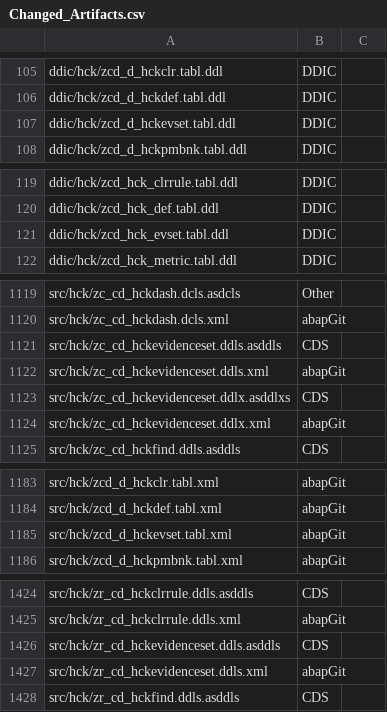
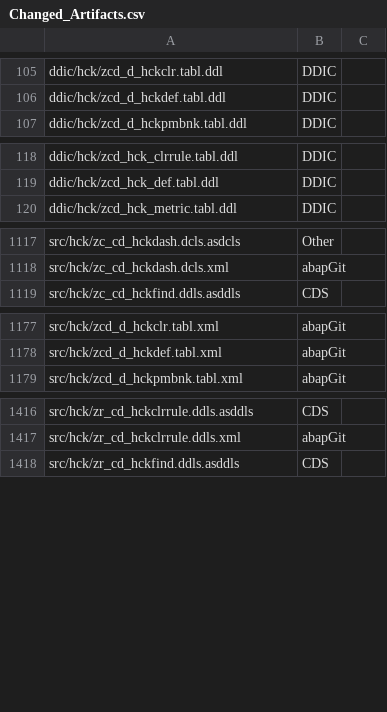
Before and after one commit to jaideep247/bai, a CSV file: ops-suite/docs/Changed_Artifacts.csv, drawn as a sheet; only a part is shown, gaps mark what is left out; the diff covers the shown part only.

```diff
--- a/ops-suite/docs/Changed_Artifacts.csv
+++ b/ops-suite/docs/Changed_Artifacts.csv
@@ -106,3 +106,2 @@ ddic/hck/zcd_d_hckclr.tabl.ddl,DDIC,
 ddic/hck/zcd_d_hckdef.tabl.ddl,DDIC,
-ddic/hck/zcd_d_hckevset.tabl.ddl,DDIC,
 ddic/hck/zcd_d_hckpmbnk.tabl.ddl,DDIC,
@@ -120,3 +119,2 @@ ddic/hck/zcd_hck_clrrule.tabl.ddl,DDIC,
 ddic/hck/zcd_hck_def.tabl.ddl,DDIC,
-ddic/hck/zcd_hck_evset.tabl.ddl,DDIC,
 ddic/hck/zcd_hck_metric.tabl.ddl,DDIC,
@@ -1120,6 +1118,2 @@ src/hck/zc_cd_hckdash.dcls.asdcls,Other,
 src/hck/zc_cd_hckdash.dcls.xml,abapGit,
-src/hck/zc_cd_hckevidenceset.ddls.asddls,CDS,
-src/hck/zc_cd_hckevidenceset.ddls.xml,abapGit,
-src/hck/zc_cd_hckevidenceset.ddlx.asddlxs,CDS,
-src/hck/zc_cd_hckevidenceset.ddlx.xml,abapGit,
 src/hck/zc_cd_hckfind.ddls.asddls,CDS,
@@ -1184,3 +1178,2 @@ src/hck/zcd_d_hckclr.tabl.xml,abapGit,
 src/hck/zcd_d_hckdef.tabl.xml,abapGit,
-src/hck/zcd_d_hckevset.tabl.xml,abapGit,
 src/hck/zcd_d_hckpmbnk.tabl.xml,abapGit,
@@ -1425,4 +1417,2 @@ src/hck/zr_cd_hckclrrule.ddls.asddls,CDS,
 src/hck/zr_cd_hckclrrule.ddls.xml,abapGit,
-src/hck/zr_cd_hckevidenceset.ddls.asddls,CDS,
-src/hck/zr_cd_hckevidenceset.ddls.xml,abapGit,
 src/hck/zr_cd_hckfind.ddls.asddls,CDS,
```
Also changed, not shown: 1 removed row elsewhere in this file, ops-suite/config/param_definitions.csv, ops-suite/docs/Coverage_Run_Register.csv, 43 other files.
